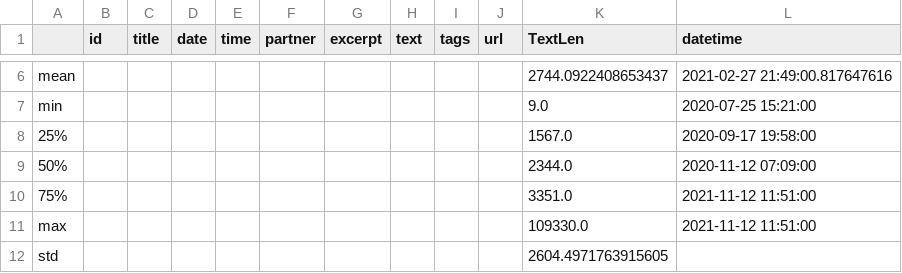
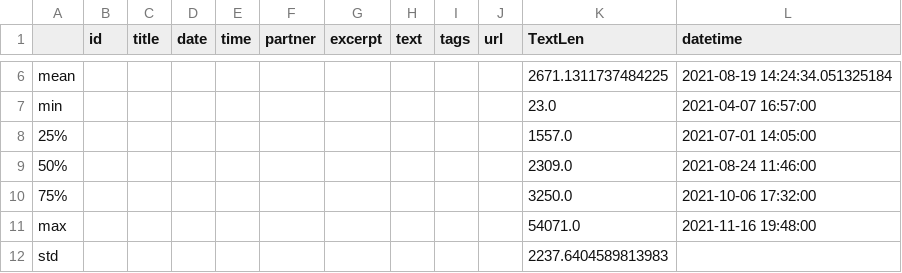
Before and after one commit to pedrogalvao/PRI, a CSV file: describe.csv, drawn as a sheet; only a part is shown, gaps mark what is left out; the diff covers the shown part only; the diff names each change by its address in the sheet, - before the commit and + after, or states it on an @@ line.

```diff
--- a/describe.csv
+++ b/describe.csv
-K6 (TextLen): 2744.0922408653437
+K6 (TextLen): 2671.1311737484225
-L6 (datetime): 2021-02-27 21:49:00.817647616
+L6 (datetime): 2021-08-19 14:24:34.051325184
-K7 (TextLen): 9.0
+K7 (TextLen): 23.0
-L7 (datetime): 2020-07-25 15:21:00
+L7 (datetime): 2021-04-07 16:57:00
-K8 (TextLen): 1567.0
+K8 (TextLen): 1557.0
-L8 (datetime): 2020-09-17 19:58:00
+L8 (datetime): 2021-07-01 14:05:00
-K9 (TextLen): 2344.0
+K9 (TextLen): 2309.0
-L9 (datetime): 2020-11-12 07:09:00
+L9 (datetime): 2021-08-24 11:46:00
-K10 (TextLen): 3351.0
+K10 (TextLen): 3250.0
-L10 (datetime): 2021-11-12 11:51:00
+L10 (datetime): 2021-10-06 17:32:00
-K11 (TextLen): 109330.0
+K11 (TextLen): 54071.0
-L11 (datetime): 2021-11-12 11:51:00
+L11 (datetime): 2021-11-16 19:48:00
-K12 (TextLen): 2604.4971763915605
+K12 (TextLen): 2237.6404589813983
```
Also changed, not shown: 33 edited cells elsewhere in this file, 14 other files.
